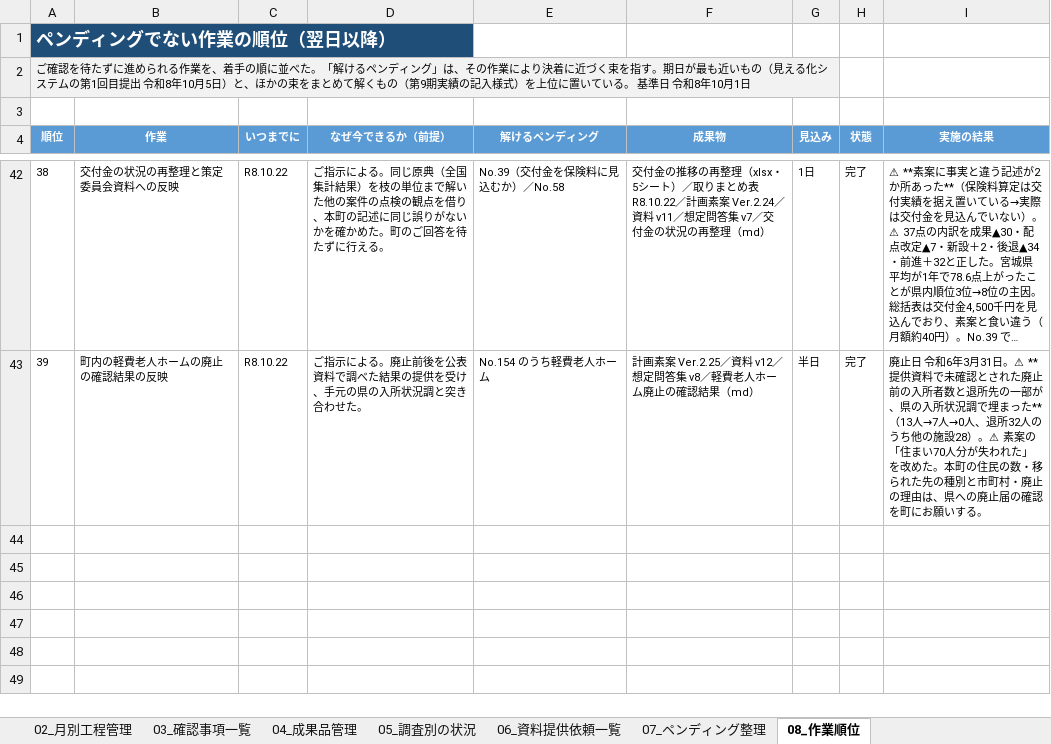
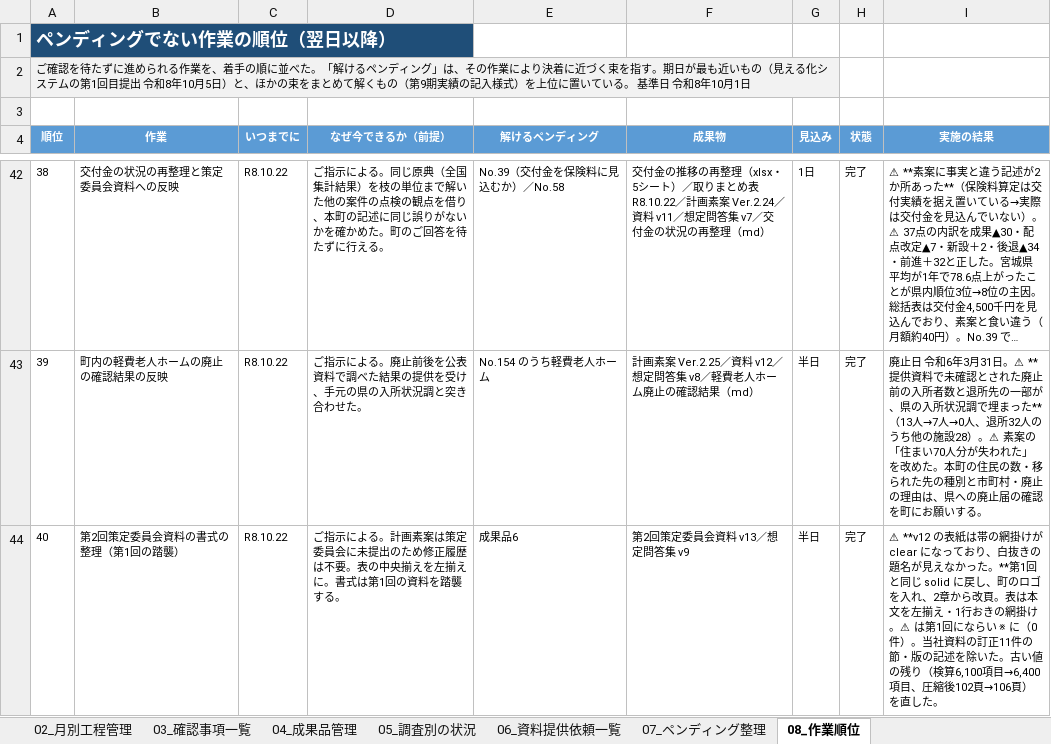
Before and after one commit to ryowakayama-gif/repository, an Excel workbook: kawasaki_project/川崎町_業務工程管理表.xlsx, sheet 08_作業順位, drawn as a sheet; only a part is shown, gaps mark what is left out; long unchanged cells end in …; values as stored, in another font and other column widths than the file's, no borders; the diff names each change by its address in the sheet, - before the commit and + after, or states it on an @@ line.

```diff
--- a/kawasaki_project/川崎町_業務工程管理表.xlsx (sheet 08_作業順位)
+++ b/kawasaki_project/川崎町_業務工程管理表.xlsx (sheet 08_作業順位)
+row 44: 40 | 第2回策定委員会資料の書式の整理（第1回の踏襲） | R8.10.22 | ご指示による。計画素案は策定委員会に未提出のため修正履歴は不要。表の中央揃えを左揃えに。書式は第1回の資料を踏襲する。 | 成果品6 | 第2回策定委員会資料 v13／想定問答集 v9 | 半日 | 完了 | ⚠ **v12 の表紙は帯の網掛けが clear になっており、白抜きの題名が見えなかった。**第1回と同じ solid に戻し、町のロゴを入れ、2章から改頁。表は本文を左揃え・1行おきの網掛け。⚠ は第1回にならい ※ に（0件）。当社資料の訂正11件の節・版の記述を除いた。古い値の残り（検算6,100項目→6,400項目、圧縮後102頁→106頁）を直した。
```
Also changed, not shown: sheet 04_成果品管理, 7 other files.
